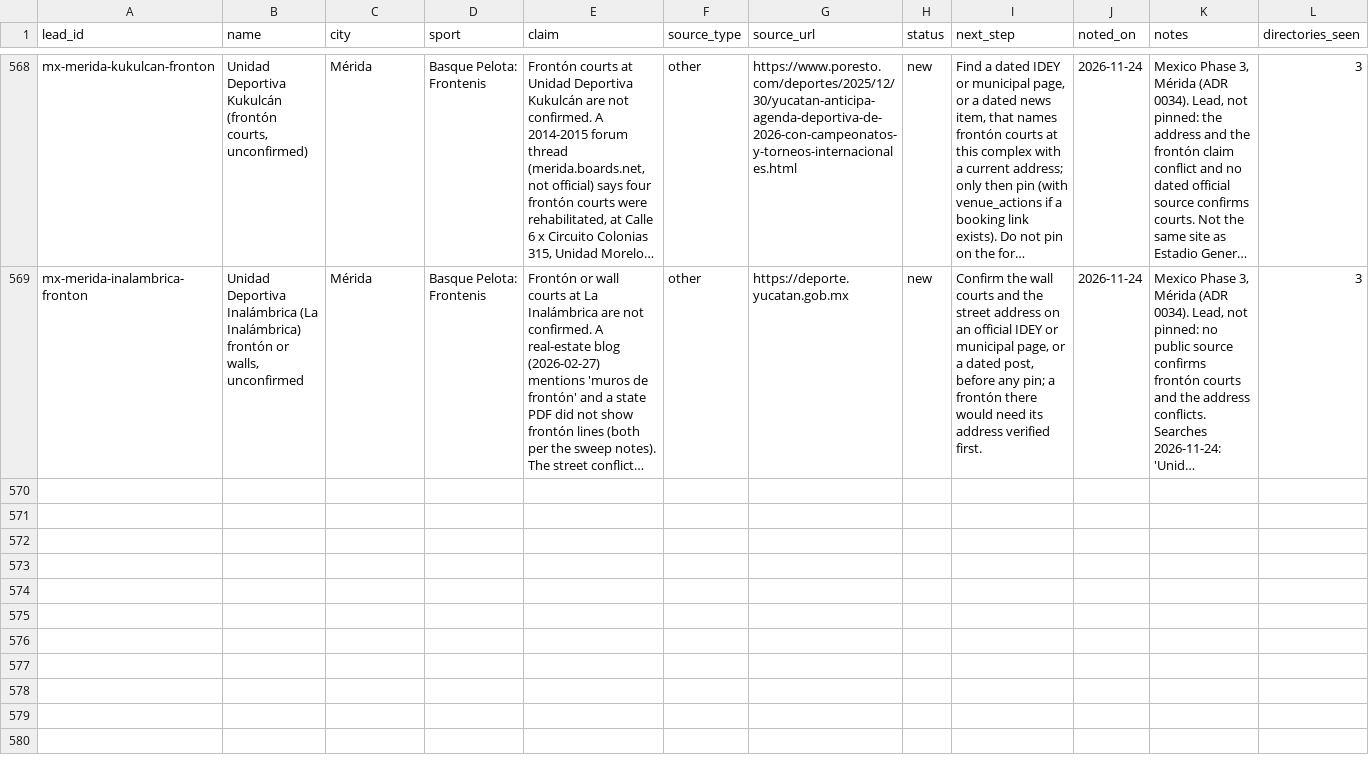
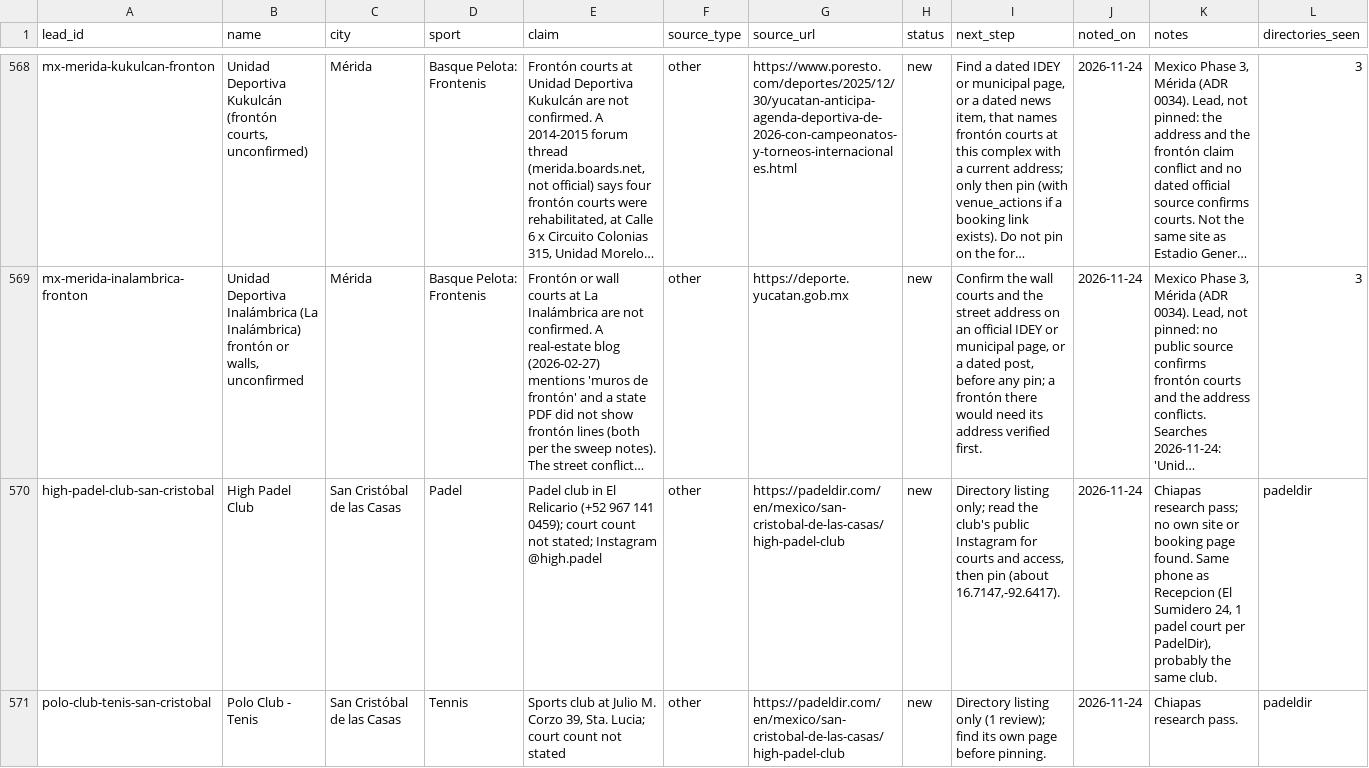
Before and after one commit to abov/courtconnect-ca, a CSV file: transform/seeds/venue_leads.csv, drawn as a sheet; only a part is shown, gaps mark what is left out; long unchanged cells end in …; the diff names each change by its address in the sheet, - before the commit and + after, or states it on an @@ line.

```diff
--- a/transform/seeds/venue_leads.csv
+++ b/transform/seeds/venue_leads.csv
+row 570: high-padel-club-san-cristobal | High Padel Club | San Cristóbal de las Casas | Padel | Padel club in El Relicario (+52 967 141 0459); court count not stated; Instagram @high.padel | other | https://padeldir.com/en/mexico/san-cristobal-de-las-casas/high-padel-club | new | Directory listing only; read the club's public Instagram for courts and access, then pin (about 16.7147,-92.6417). | 2026-11-24 | Chiapas research pass; no own site or booking page found. Same phone as Recepcion (El Sumidero 24, 1 padel court per PadelDir), probably the same club. | padeldir
+row 571: polo-club-tenis-san-cristobal | Polo Club - Tenis | San Cristóbal de las Casas | Tennis | Sports club at Julio M. Corzo 39, Sta. Lucia; court count not stated | other | https://padeldir.com/en/mexico/san-cristobal-de-las-casas/high-padel-club | new | Directory listing only (1 review); find its own page before pinning. | 2026-11-24 | Chiapas research pass. | padeldir
```
